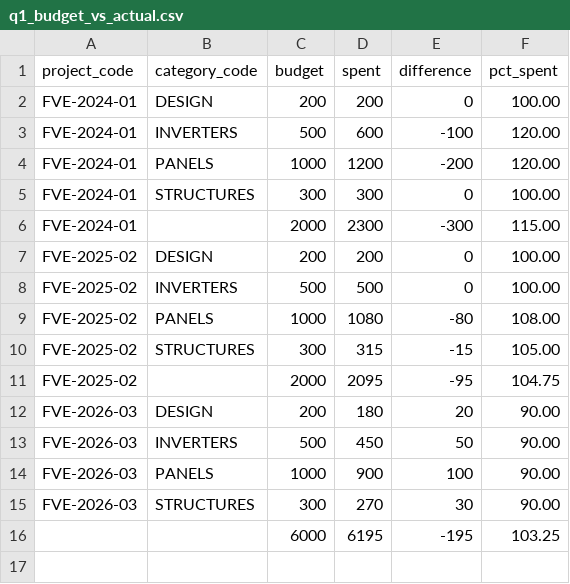
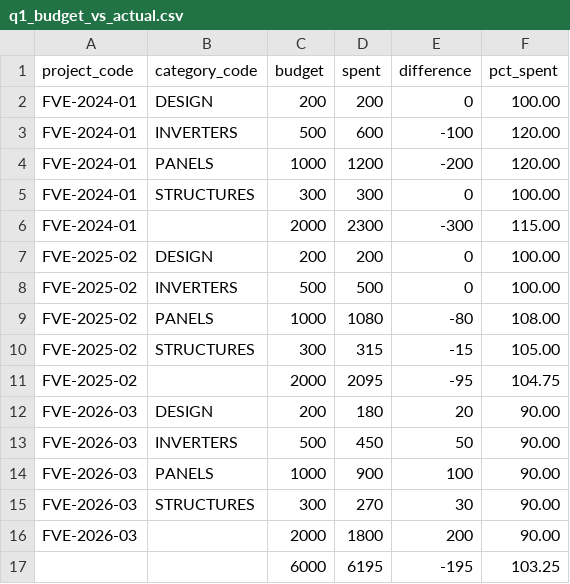
Before and after one commit to Jan-Hrusa/ISIT312_Project, a CSV file: warehouse/queries/expected/q1_budget_vs_actual.csv, drawn as a sheet.

```diff
--- a/warehouse/queries/expected/q1_budget_vs_actual.csv
+++ b/warehouse/queries/expected/q1_budget_vs_actual.csv
@@ -15,2 +15,3 @@ FVE-2026-03,PANELS,1000,900,100,90.00
 FVE-2026-03,STRUCTURES,300,270,30,90.00
+FVE-2026-03,,2000,1800,200,90.00
 ,,6000,6195,-195,103.25
```
Also changed, not shown: warehouse/queries/expected/q2_category_by_year.csv, warehouse/queries/expected/q3_cumulative_spend.csv, 14 other files.
